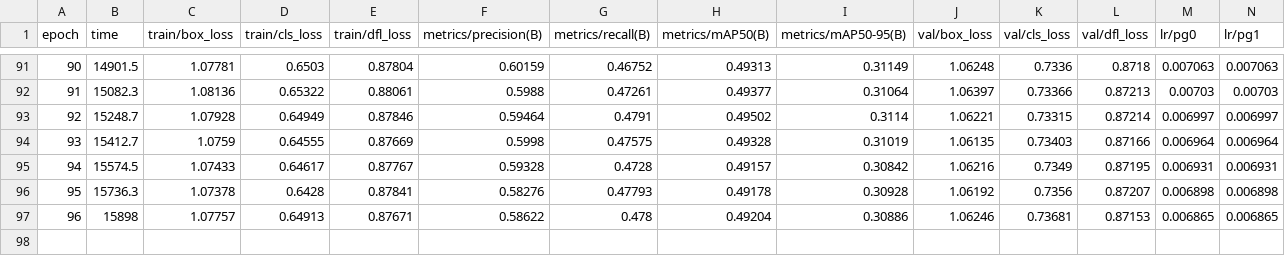
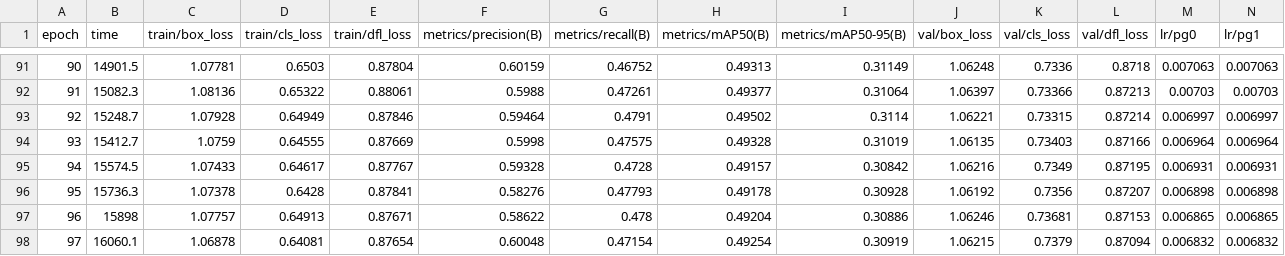
Before and after one commit to wondar-full/yolo12-bimodal, a CSV file: runs/train/visdrone_solr_x5/results.csv, drawn as a sheet; only a part is shown, gaps mark what is left out; rows hold the shown columns only; the diff names each change by its address in the sheet, - before the commit and + after, or states it on an @@ line.

Commit message:
modified:   runs/train/visdrone_solr_x5/results.csv

```diff
--- a/runs/train/visdrone_solr_x5/results.csv
+++ b/runs/train/visdrone_solr_x5/results.csv
+row 98: 97 | 16060.1 | 1.06878 | 0.64081 | 0.87654 | 0.60048 | 0.47154 | 0.49254 | 0.30919 | 1.06215 | 0.7379 | 0.87094 | 0.006832 | 0.006832
```
